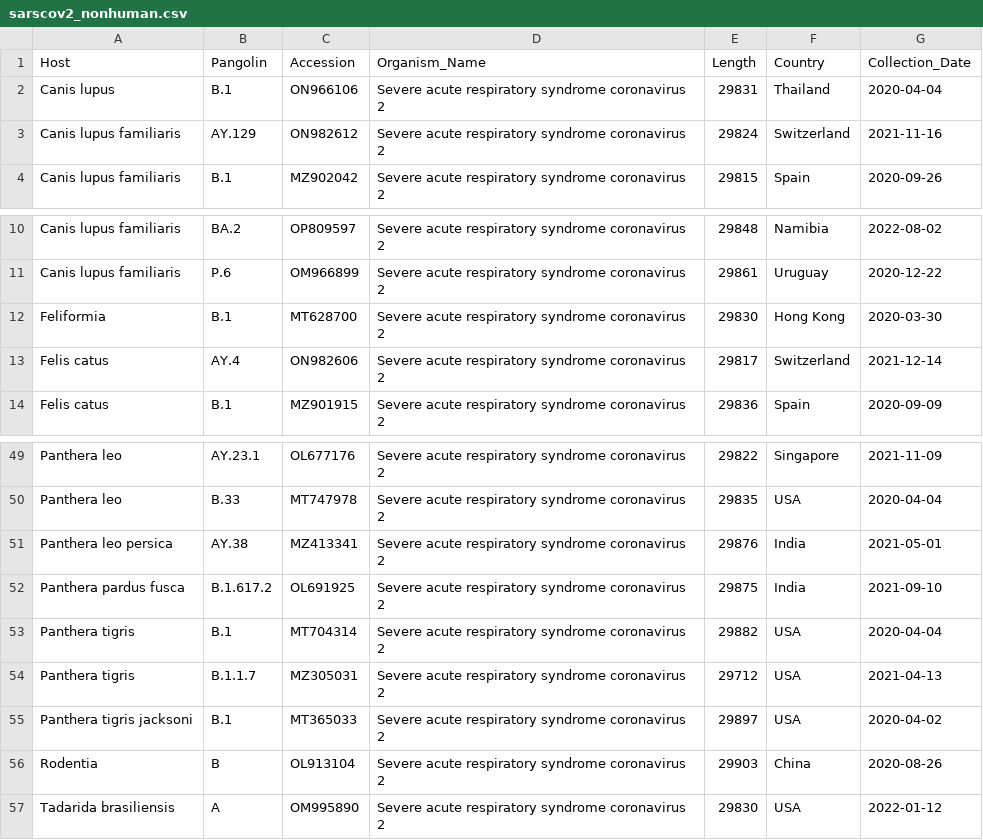
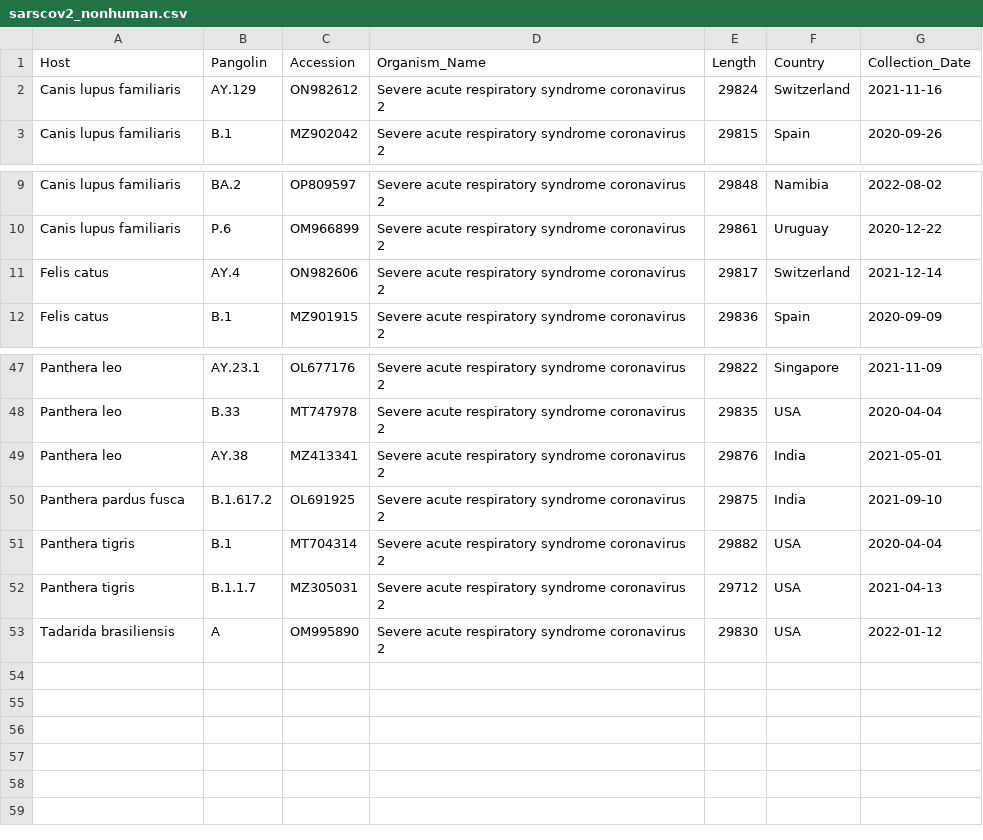
Before and after one commit to mmolari/phage_pangraph, a CSV file: config/sarscov2_nonhuman.csv, drawn as a sheet; only a part is shown, gaps mark what is left out.

```diff
--- a/config/sarscov2_nonhuman.csv
+++ b/config/sarscov2_nonhuman.csv
@@ -1,3 +1,2 @@
 Host,Pangolin,Accession,Organism_Name,Length,Country,Collection_Date
-Canis lupus,B.1,ON966106,Severe acute respiratory syndrome coronavirus 2,29831,Thailand,2020-04-04
 Canis lupus familiaris,AY.129,ON982612,Severe acute respiratory syndrome coronavirus 2,29824,Switzerland,2021-11-16
@@ -11,3 +10,2 @@ Canis lupus familiaris,BA.2,OP809597,Severe acute respiratory syndrome coronavir
 Canis lupus familiaris,P.6,OM966899,Severe acute respiratory syndrome coronavirus 2,29861,Uruguay,2020-12-22
-Feliformia,B.1,MT628700,Severe acute respiratory syndrome coronavirus 2,29830,Hong Kong,2020-03-30
 Felis catus,AY.4,ON982606,Severe acute respiratory syndrome coronavirus 2,29817,Switzerland,2021-12-14
@@ -50,3 +48,3 @@ Panthera leo,AY.23.1,OL677176,Severe acute respiratory syndrome coronavirus 2,29
 Panthera leo,B.33,MT747978,Severe acute respiratory syndrome coronavirus 2,29835,USA,2020-04-04
-Panthera leo persica,AY.38,MZ413341,Severe acute respiratory syndrome coronavirus 2,29876,India,2021-05-01
+Panthera leo,AY.38,MZ413341,Severe acute respiratory syndrome coronavirus 2,29876,India,2021-05-01
 Panthera pardus fusca,B.1.617.2,OL691925,Severe acute respiratory syndrome coronavirus 2,29875,India,2021-09-10
@@ -54,4 +52,2 @@ Panthera tigris,B.1,MT704314,Severe acute respiratory syndrome coronavirus 2,298
 Panthera tigris,B.1.1.7,MZ305031,Severe acute respiratory syndrome coronavirus 2,29712,USA,2021-04-13
-Panthera tigris jacksoni,B.1,MT365033,Severe acute respiratory syndrome coronavirus 2,29897,USA,2020-04-02
-Rodentia,B,OL913104,Severe acute respiratory syndrome coronavirus 2,29903,China,2020-08-26
 Tadarida brasiliensis,A,OM995890,Severe acute respiratory syndrome coronavirus 2,29830,USA,2022-01-12
```
Also changed, not shown: 14 other files.
